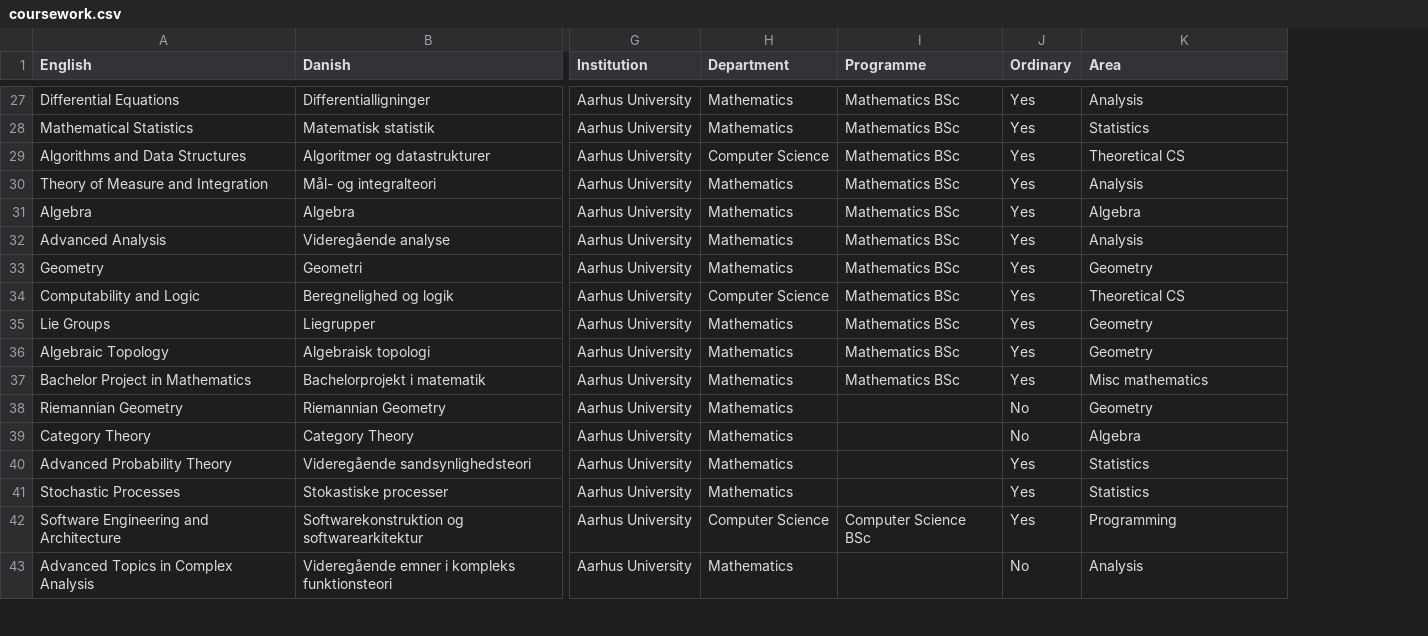
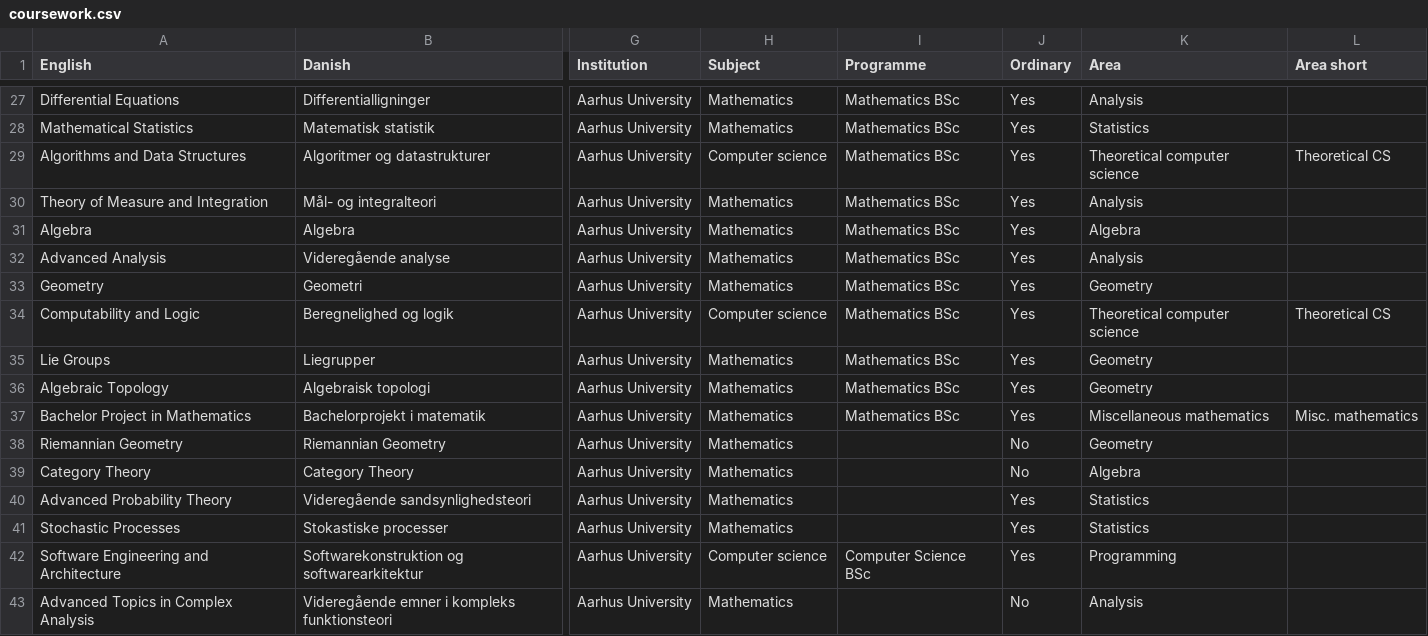
Before and after one commit to dnhansen/dnhansen.github.io, a CSV file: coursework.csv, drawn as a sheet; only a part is shown, gaps mark what is left out; the diff covers the shown part only; the diff names each change by its address in the sheet, - before the commit and + after, or states it on an @@ line.

```diff
--- a/coursework.csv
+++ b/coursework.csv
+column L (Area short), rows 29-37: Theoretical CS |  |  |  |  | Theoretical CS |  |  | Misc. mathematics
-H1: Department
+H1: Subject
-H29 (Subject): Computer Science
+H29 (Subject): Computer science
-K29 (Area): Theoretical CS
+K29 (Area): Theoretical computer science
-H34 (Subject): Computer Science
+H34 (Subject): Computer science
-K34 (Area): Theoretical CS
+K34 (Area): Theoretical computer science
-K37 (Area): Misc mathematics
+K37 (Area): Miscellaneous mathematics
-H42 (Subject): Computer Science
+H42 (Subject): Computer science
```
Also changed, not shown: 2 added rows and 36 edited cells elsewhere in this file, 22 other files.
